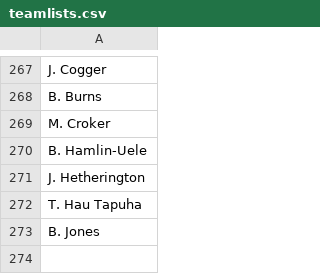
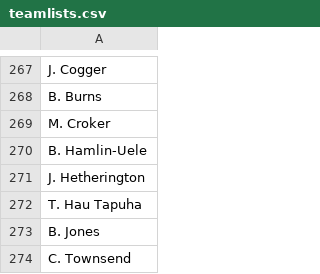
Before and after one commit to rrit5727/fantasy_calc_deployment, a CSV file: teamlists.csv, drawn as a sheet; only a part is shown, gaps mark what is left out.

```diff
--- a/teamlists.csv
+++ b/teamlists.csv
@@ -273 +273,2 @@ T. Hau Tapuha
 B. Jones
+C. Townsend
```
Also changed, not shown: 1 other file.
